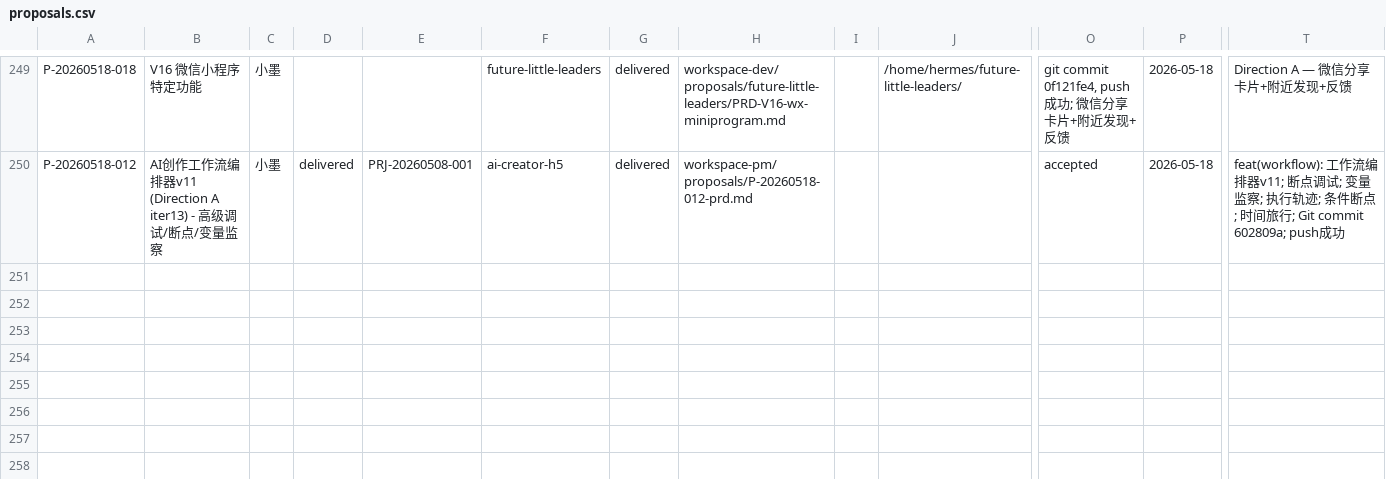
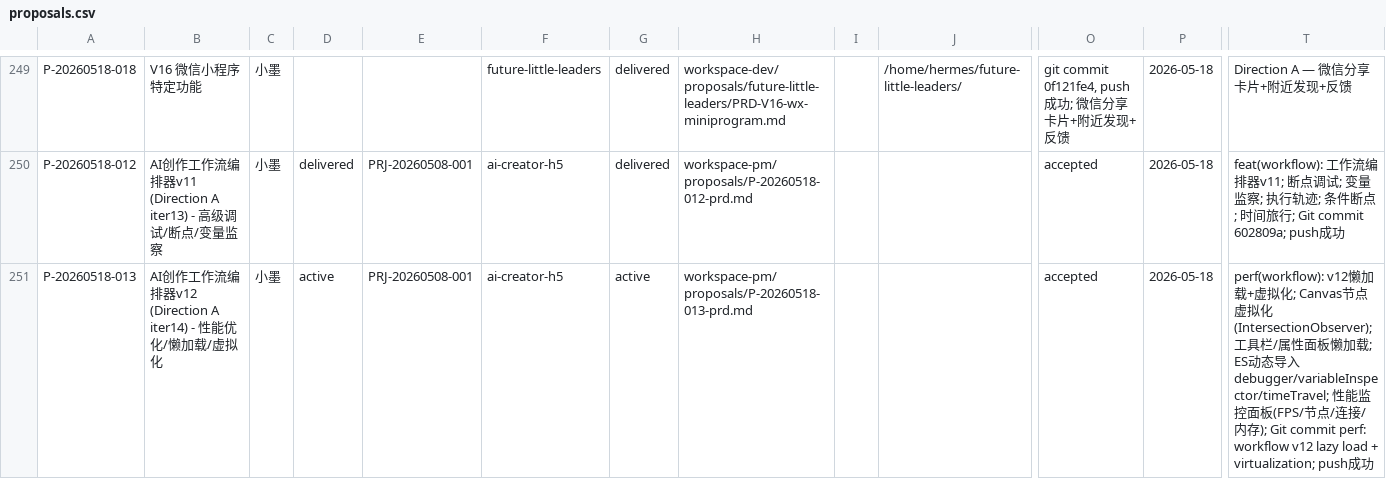
Before and after one commit to YeLuo45/proposals-document, a CSV file: proposals.csv, drawn as a sheet; only a part is shown, gaps mark what is left out; rows hold the shown columns only; the diff names each change by its address in the sheet, - before the commit and + after, or states it on an @@ line.

Commit message:
docs: add P-20260518-013 workflow v12 perf

```diff
--- a/proposals.csv
+++ b/proposals.csv
+row 251: P-20260518-013 | AI创作工作流编排器v12 (Direction A iter14) - 性能优化/懒加载/虚拟化 | 小墨 | active | PRJ-20260508-001 | ai-creator-h5 | active | workspace-pm/proposals/P-20260518-013-prd.md |  |  | accepted | 2026-05-18 | perf(workflow): v12懒加载+虚拟化; Canvas节点虚拟化(IntersectionObserver); 工具栏/属性面板懒加载; ES动态导入debugger/variableInspector/timeTravel; 性能监控面板(FPS/节点/连接/内存); Git commit perf: workflow v12 lazy load + virtualization; push成功
```
